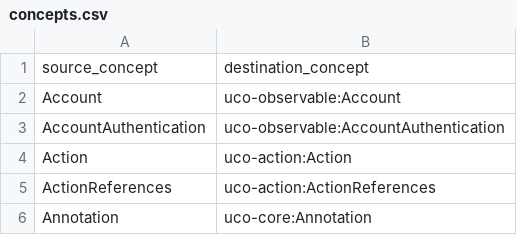
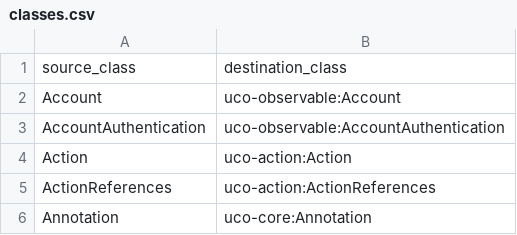
Before and after one commit to casework/casework.github.io, a CSV file: ontology/releases/0.2.0/migration/classes.csv (was ontology/releases/0.2.0/migration/concepts.csv), drawn as a sheet; only a part is shown.

Commit message:
Use "class" where appropriate instead of "concept"
"Concept" can encompass both classes and properties.  When I'd started
this migration, I'd incorrectly used the overly-broad term "concept."
Thanks to Deborah for confirming the terminology.

Reported-by: Deborah Nichols <dlnichols@mitre.org>
Signed-off-by: Alex Nelson <alexander.nelson@nist.gov>

```diff
--- a/ontology/releases/0.2.0/migration/concepts.csv
+++ b/ontology/releases/0.2.0/migration/classes.csv
@@ -1,2 +1,2 @@
-source_concept,destination_concept
+source_class,destination_class
 Account,uco-observable:Account
```
Also changed, not shown: 6 other files.
